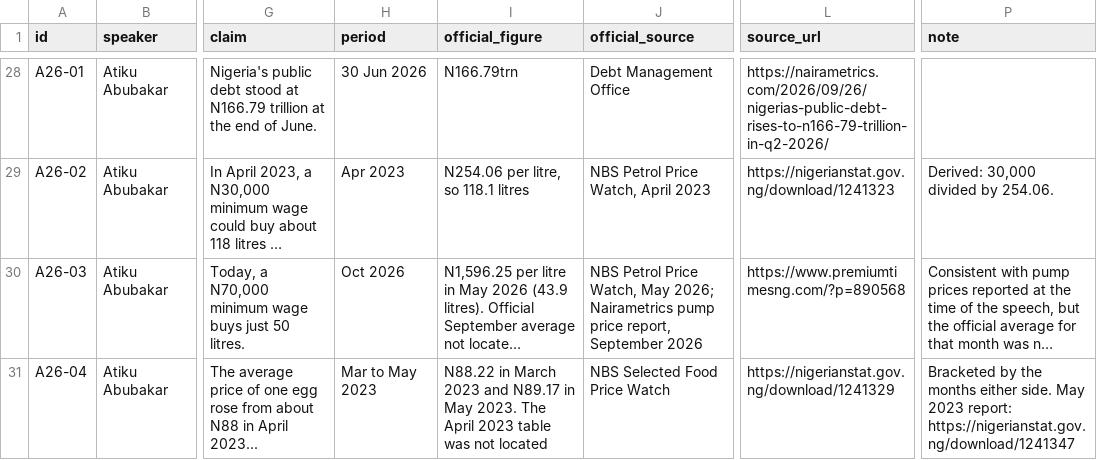
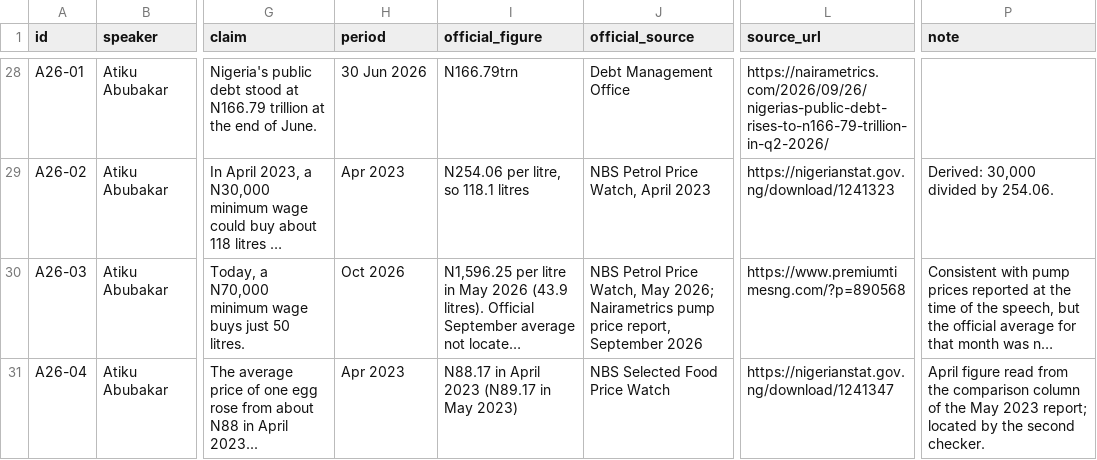
Before and after one commit to Mhiah/Tally, a CSV file: data/claims.csv, drawn as a sheet; only a part is shown, gaps mark what is left out; long unchanged cells end in …; the diff covers the shown part only; the diff names each change by its address in the sheet, - before the commit and + after, or states it on an @@ line.

Commit message:
Blind second coder: results, agreement, disagreements and resolutions

```diff
--- a/data/claims.csv
+++ b/data/claims.csv
-H31 (period): Mar to May 2023
+H31 (period): Apr 2023
-I31 (official_figure): N88.22 in March 2023 and N89.17 in May 2023. The April 2023 table was not located
+I31 (official_figure): N88.17 in April 2023 (N89.17 in May 2023)
-L31 (source_url): https://nigerianstat.gov.ng/download/1241329
+L31 (source_url): https://nigerianstat.gov.ng/download/1241347
-P31 (note): Bracketed by the months either side. May 2023 report: https://nigerianstat.gov.ng/download/1241347
+P31 (note): April figure read from the comparison column of the May 2023 report; located by the second checker.
```
Also changed, not shown: 7 edited cells elsewhere in this file, 9 other files.
